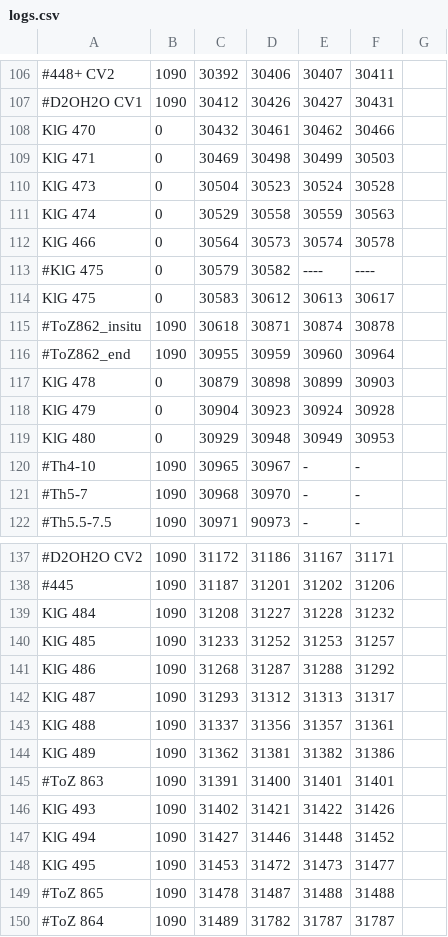
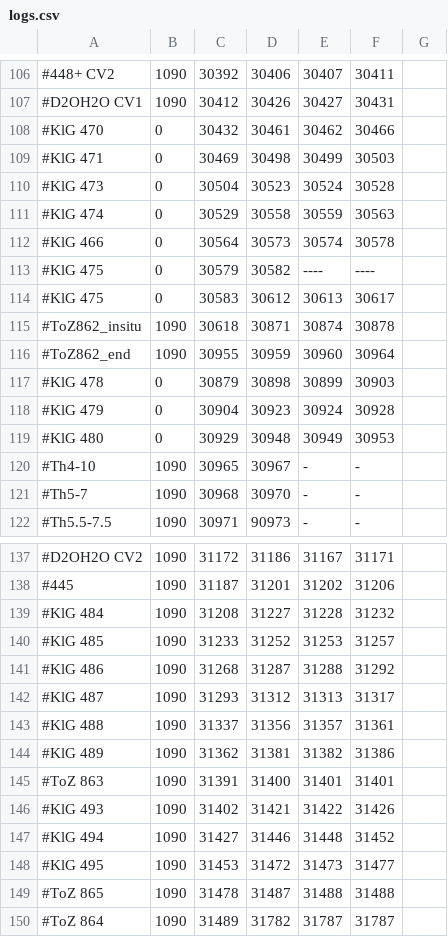
Before and after one commit to KGoetz91/PromotionsSoftware, a CSV file: SAXSSpace_Reducer/logs.csv, drawn as a sheet; only a part is shown, gaps mark what is left out; the diff covers the shown part only; the diff names each change by its address in the sheet, - before the commit and + after, or states it on an @@ line.

```diff
--- a/SAXSSpace_Reducer/logs.csv
+++ b/SAXSSpace_Reducer/logs.csv
-A108: KlG 470
+A108: #KlG 470
-A109: KlG 471
+A109: #KlG 471
-A110: KlG 473
+A110: #KlG 473
-A111: KlG 474
+A111: #KlG 474
-A112: KlG 466
+A112: #KlG 466
-A114: KlG 475
+A114: #KlG 475
-A117: KlG 478
+A117: #KlG 478
-A118: KlG 479
+A118: #KlG 479
-A119: KlG 480
+A119: #KlG 480
-A139: KlG 484
+A139: #KlG 484
-A140: KlG 485
+A140: #KlG 485
-A141: KlG 486
+A141: #KlG 486
-A142: KlG 487
+A142: #KlG 487
-A143: KlG 488
+A143: #KlG 488
-A144: KlG 489
+A144: #KlG 489
-A146: KlG 493
+A146: #KlG 493
-A147: KlG 494
+A147: #KlG 494
-A148: KlG 495
+A148: #KlG 495
```
Also changed, not shown: 38 edited cells elsewhere in this file, 4 other files.
